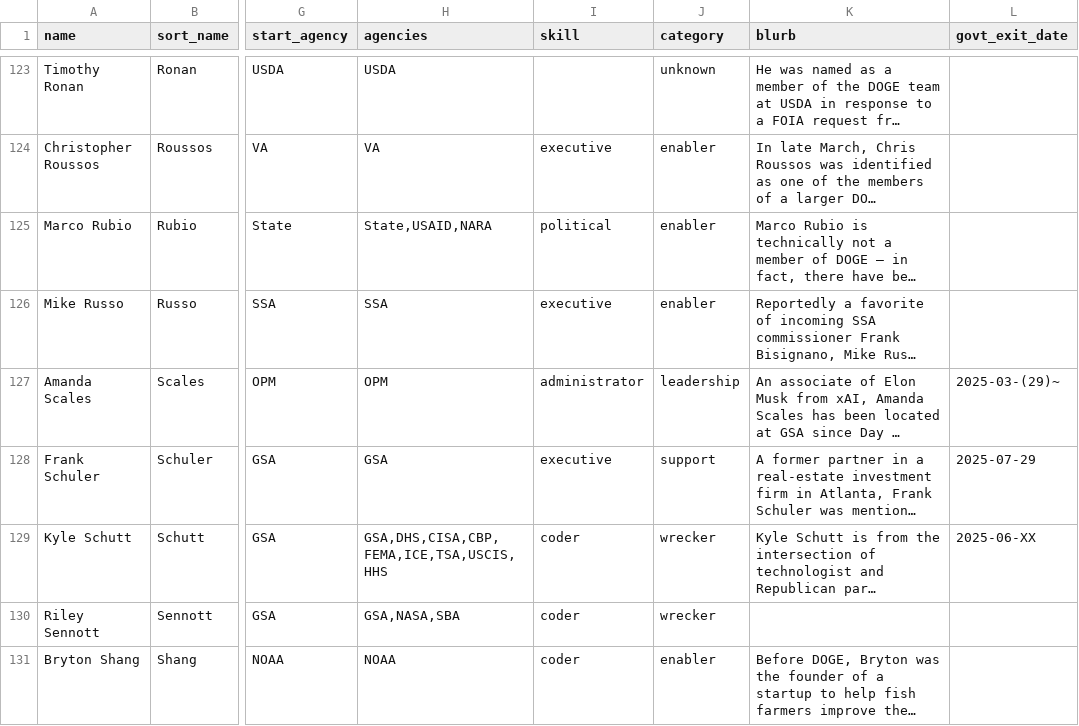
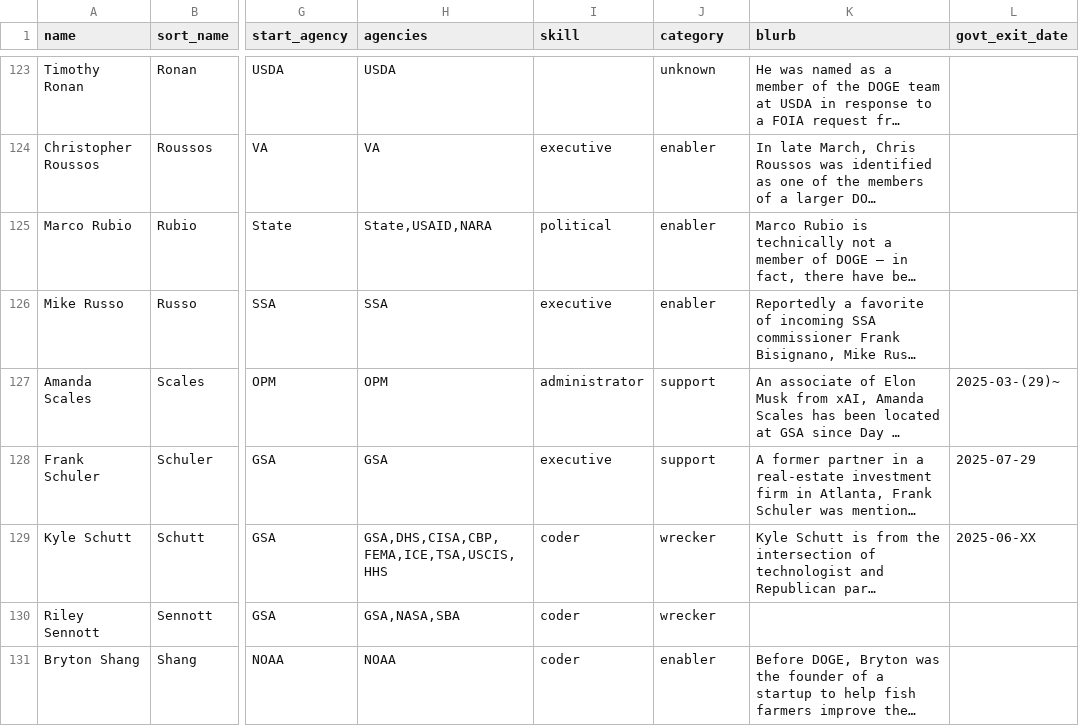
Before and after one commit to harrisj/doge_track, a CSV file: src/csv/people.csv, drawn as a sheet; only a part is shown, gaps mark what is left out; long unchanged cells end in …; the diff names each change by its address in the sheet, - before the commit and + after, or states it on an @@ line.

Commit message:
Moved Amanda Scales to support

```diff
--- a/src/csv/people.csv
+++ b/src/csv/people.csv
-J127 (category): leadership
+J127 (category): support
```
Also changed, not shown: 1 other file.
